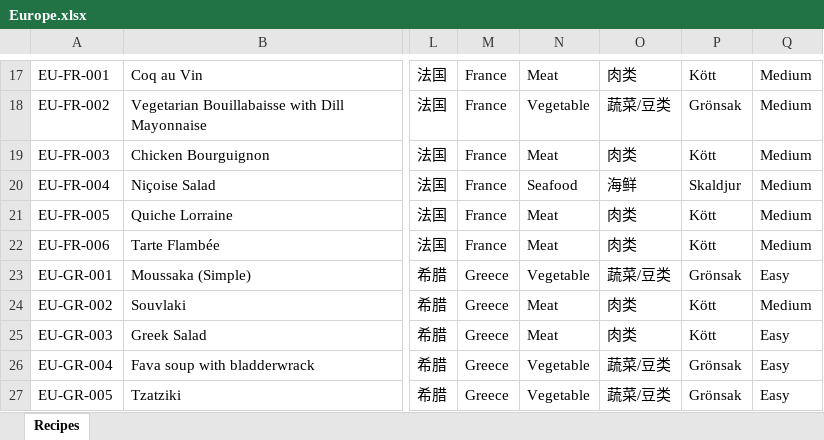
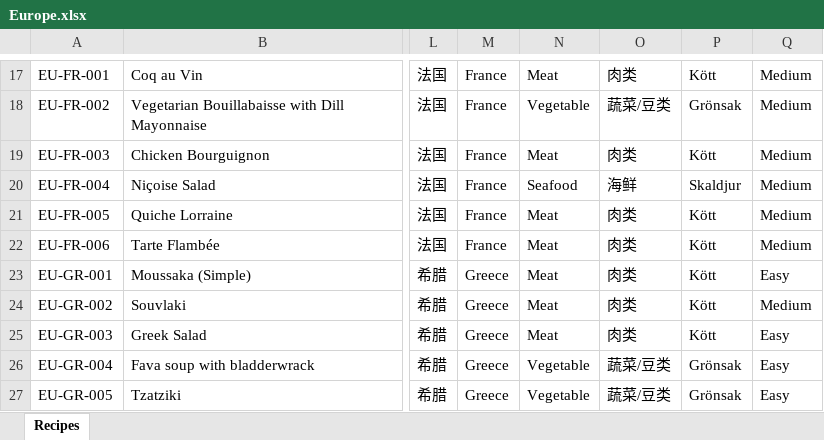
Before and after one commit to Ashley-Nordahl/FoodToday-, an Excel workbook: src/recipes/excel/Europe.xlsx, sheet Recipes, drawn as a sheet; only a part is shown, gaps mark what is left out; values as stored, in another font and other column widths than the file's, no borders; the diff names each change by its address in the sheet, - before the commit and + after, or states it on an @@ line.

```diff
--- a/src/recipes/excel/Europe.xlsx (sheet Recipes)
+++ b/src/recipes/excel/Europe.xlsx (sheet Recipes)
-N23: Vegetable
+N23: Meat
-O23: 蔬菜/豆类
+O23: 肉类
-P23: Grönsak
+P23: Kött
```
Also changed, not shown: 5 other files.
